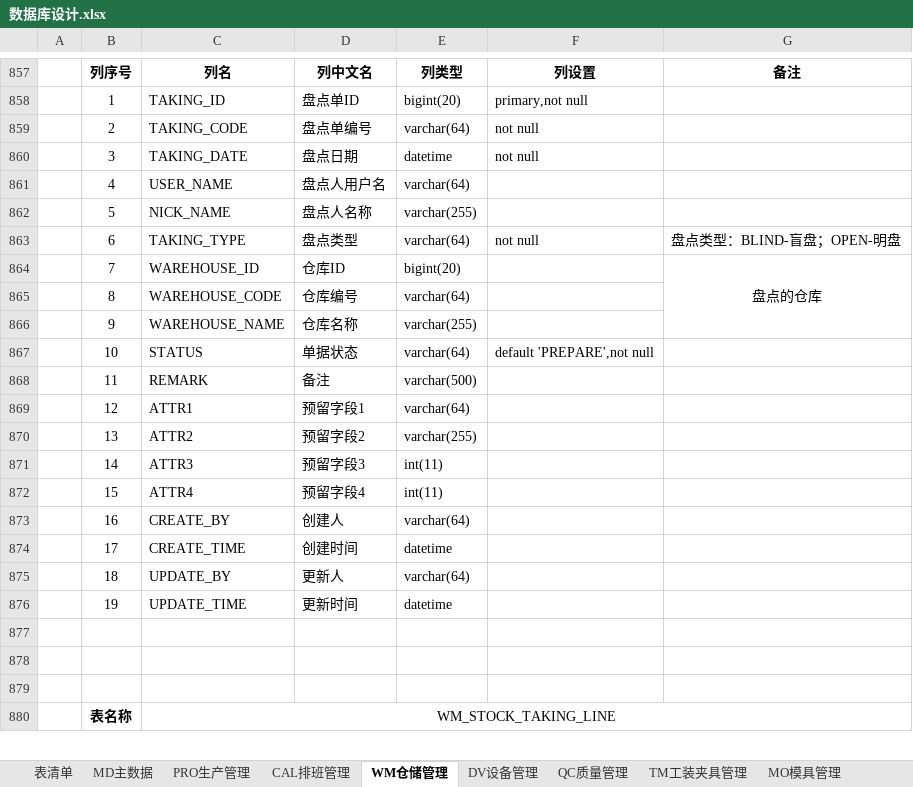
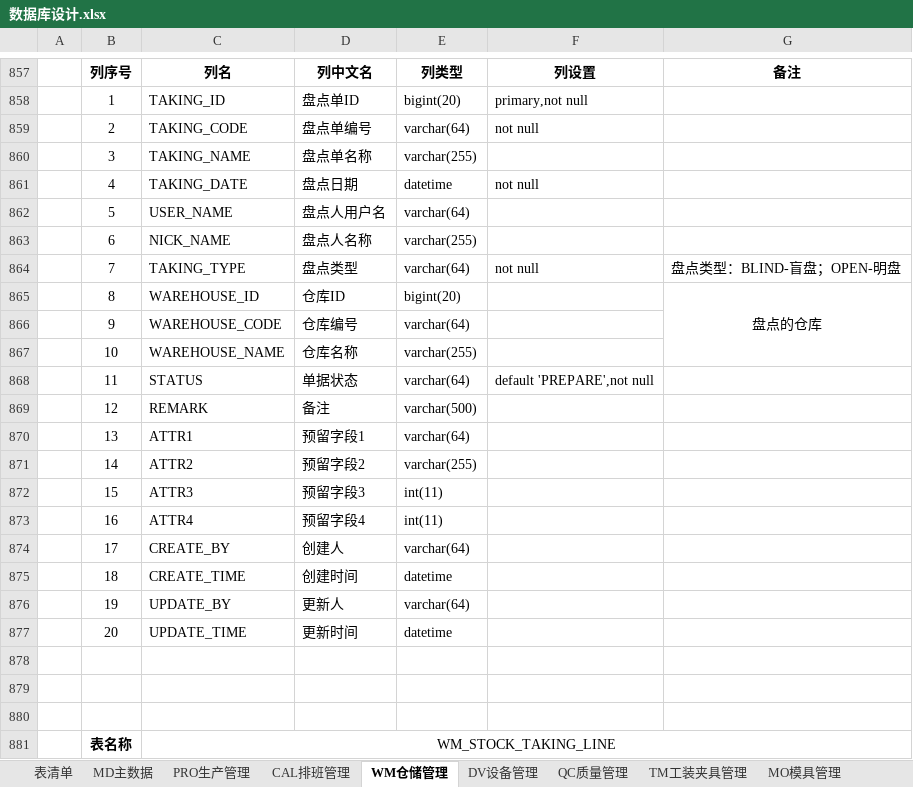
Before and after one commit to sparklefire/ktg-mes, an Excel workbook: doc/设计文档/数据库设计/数据库设计.xlsx, sheet WM仓储管理, drawn as a sheet; only a part is shown, gaps mark what is left out; values as stored, in another font and other column widths than the file's, no borders; addresses are those after the commit; the diff names each change by its address in the sheet, - before the commit and + after, or states it on an @@ line.

```diff
--- a/doc/设计文档/数据库设计/数据库设计.xlsx (sheet WM仓储管理)
+++ b/doc/设计文档/数据库设计/数据库设计.xlsx (sheet WM仓储管理)
+row 860:  | 3 | TAKING_NAME | 盘点单名称 | varchar(255)
-B861: 3
+B861: 4
-B862: 4
+B862: 5
-B863: 5
+B863: 6
-B864: 6
+B864: 7
-B865: 7
+B865: 8
-B866: 8
+B866: 9
-B867: 9
+B867: 10
-B868: 10
+B868: 11
-B869: 11
+B869: 12
-B870: 12
+B870: 13
-B871: 13
+B871: 14
-B872: 14
+B872: 15
-B873: 15
+B873: 16
-B874: 16
+B874: 17
-B875: 17
+B875: 18
-B876: 18
+B876: 19
-B877: 19
+B877: 20
```
Also changed, not shown: 1 other file.
